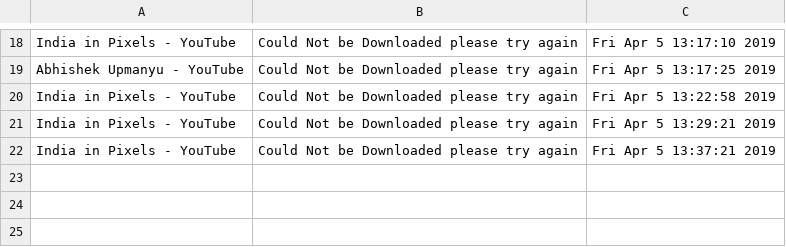
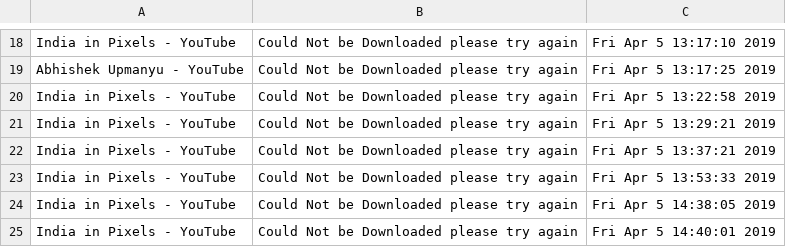
Before and after one commit to ranjanalok3796/youtube_crawler, a CSV file: download_error.csv, drawn as a sheet; only a part is shown, gaps mark what is left out.

```diff
--- a/download_error.csv
+++ b/download_error.csv
@@ -22 +22,4 @@ India in Pixels - YouTube,Could Not be Downloaded please try again,Fri Apr  5 13
 India in Pixels - YouTube,Could Not be Downloaded please try again,Fri Apr  5 13:37:21 2019
+India in Pixels - YouTube,Could Not be Downloaded please try again,Fri Apr  5 13:53:33 2019
+India in Pixels - YouTube,Could Not be Downloaded please try again,Fri Apr  5 14:38:05 2019
+India in Pixels - YouTube,Could Not be Downloaded please try again,Fri Apr  5 14:40:01 2019
```
Also changed, not shown: Video_Links/India in Pixels - YouTube.csv, 3 other files.
